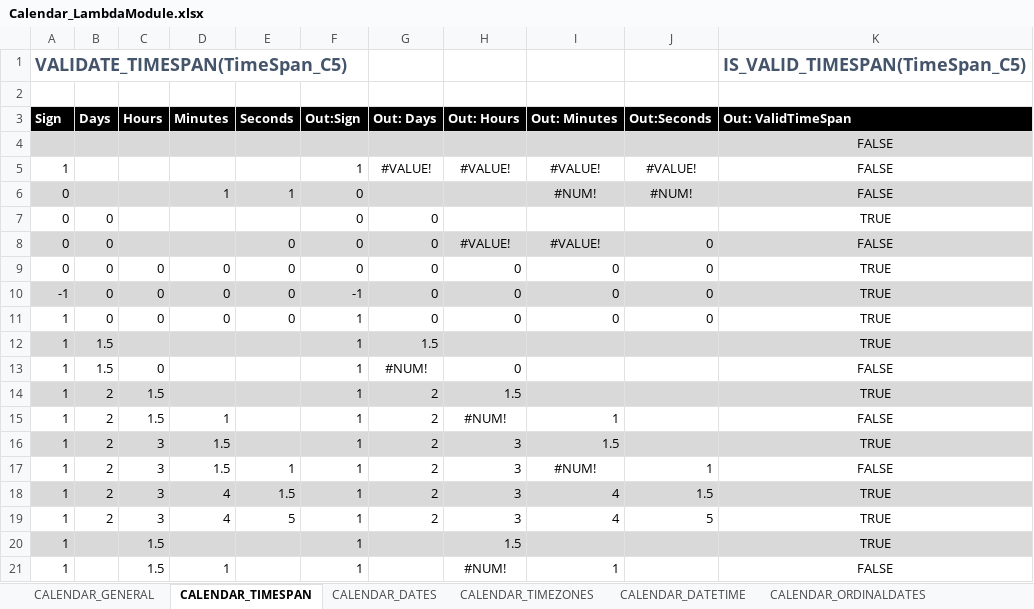
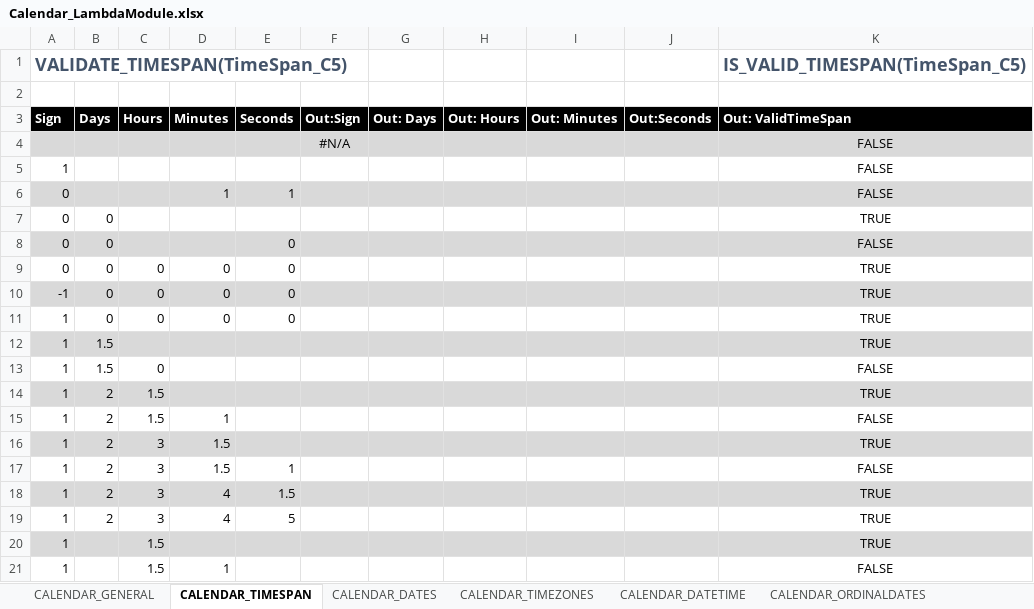
Before and after one commit to ShayneHau/Excel-Lambda-Chrono, an Excel workbook: Release/Calendar_LambdaModule.xlsx, sheet CALENDAR_TIMESPAN, drawn as a sheet; only a part is shown; values as stored, in another font and other column widths than the file's, no borders; removed rows and columns are numbered as before the commit, all else as after; the diff covers the shown part only; the diff names each change by its address in the sheet, - before the commit and + after, or states it on an @@ line.

Commit message:
Array support for calendar fns

```diff
--- a/Release/Calendar_LambdaModule.xlsx (sheet CALENDAR_TIMESPAN)
+++ b/Release/Calendar_LambdaModule.xlsx (sheet CALENDAR_TIMESPAN)
-F4 (Out:Sign): (empty)
+F4 (Out:Sign): #N/A
-row 5: 1 |  |  |  |  | 1 | #VALUE! | #VALUE! | #VALUE! | #VALUE! | FALSE
+row 5: 1 |  |  |  |  |  |  |  |  |  | FALSE
-F6:F9 (Out:Sign): 0
+F6:F9 (Out:Sign): (empty)
-I6 (Out: Minutes): #NUM!
+I6 (Out: Minutes): (empty)
-J6 (Out:Seconds): #NUM!
+J6 (Out:Seconds): (empty)
-G7:G11 (Out: Days): 0
+G7:G11 (Out: Days): (empty)
-H8 (Out: Hours): #VALUE!
+H8 (Out: Hours): (empty)
-I8 (Out: Minutes): #VALUE!
+I8 (Out: Minutes): (empty)
-J8:J11 (Out:Seconds): 0
+J8:J11 (Out:Seconds): (empty)
-H9:H11 (Out: Hours): 0
+H9:H11 (Out: Hours): (empty)
-I9:I11 (Out: Minutes): 0
+I9:I11 (Out: Minutes): (empty)
-F10 (Out:Sign): -1
+F10 (Out:Sign): (empty)
-F11:F21 (Out:Sign): 1
+F11:F21 (Out:Sign): (empty)
-G12 (Out: Days): 1.5
+G12 (Out: Days): (empty)
-G13 (Out: Days): #NUM!
+G13 (Out: Days): (empty)
-H13 (Out: Hours): 0
+H13 (Out: Hours): (empty)
-G14:G19 (Out: Days): 2
+G14:G19 (Out: Days): (empty)
-H14 (Out: Hours): 1.5
+H14 (Out: Hours): (empty)
-H15 (Out: Hours): #NUM!
+H15 (Out: Hours): (empty)
-I15 (Out: Minutes): 1
+I15 (Out: Minutes): (empty)
-H16:H19 (Out: Hours): 3
+H16:H19 (Out: Hours): (empty)
-I16 (Out: Minutes): 1.5
+I16 (Out: Minutes): (empty)
-I17 (Out: Minutes): #NUM!
+I17 (Out: Minutes): (empty)
-J17 (Out:Seconds): 1
+J17 (Out:Seconds): (empty)
-I18:I19 (Out: Minutes): 4
+I18:I19 (Out: Minutes): (empty)
-J18 (Out:Seconds): 1.5
+J18 (Out:Seconds): (empty)
-J19 (Out:Seconds): 5
+J19 (Out:Seconds): (empty)
-H20 (Out: Hours): 1.5
+H20 (Out: Hours): (empty)
-H21 (Out: Hours): #NUM!
+H21 (Out: Hours): (empty)
-I21 (Out: Minutes): 1
+I21 (Out: Minutes): (empty)
```
Also changed, not shown: 13 added rows and 80 edited cells elsewhere in this sheet, sheet CALENDAR_DATES, sheet CALENDAR_DATETIME, sheet CALENDAR_WEEKS, sheet CALENDAR_QUARTERS, sheet CALENDAR_ORDINALDATES, sheet CALENDAR_TIMEZONES, 2 more sheets, formulas that keep their value, 2 other files.
